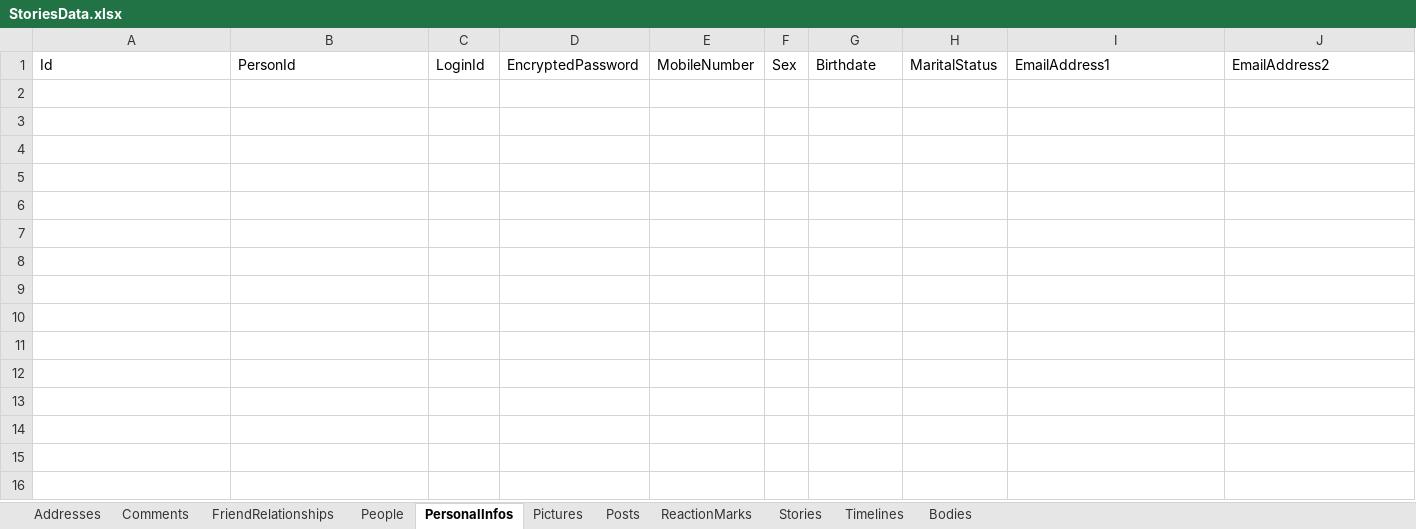
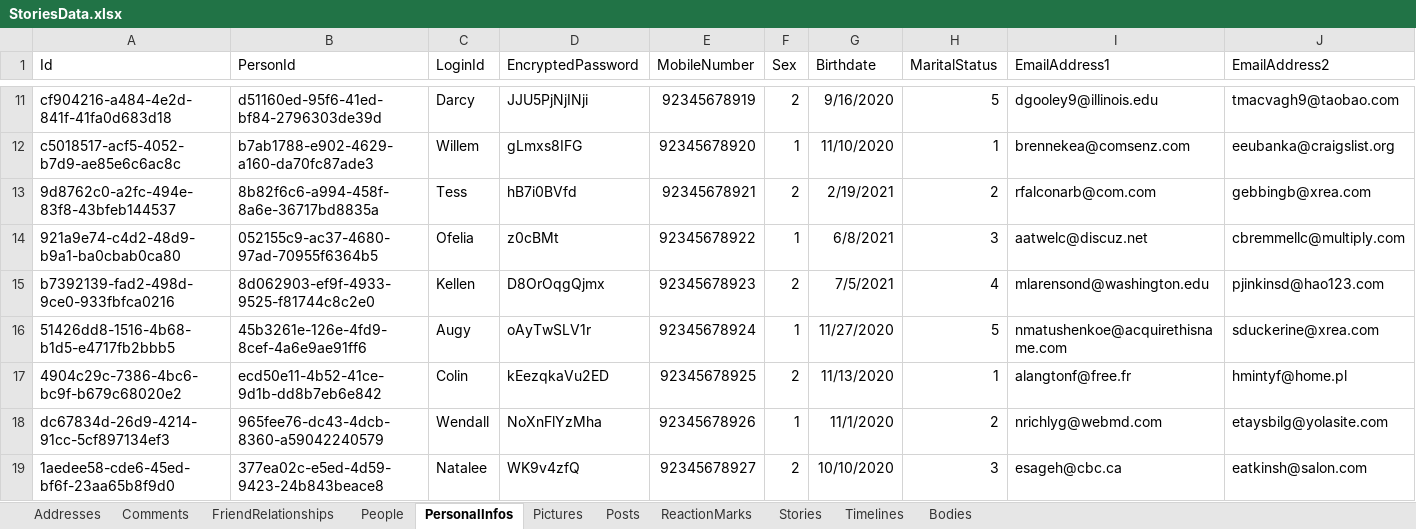
Before and after one commit to naofumiaoyama/StoriesOne, an Excel workbook: Stories.Data.InitialData/ExcelFiles/StoriesData.xlsx, sheet PersonalInfos, drawn as a sheet; only a part is shown, gaps mark what is left out; values as stored, in another font and other column widths than the file's, no borders; rows hold the shown columns only; the diff covers the shown part only; the diff names each change by its address in the sheet, - before the commit and + after, or states it on an @@ line.

```diff
--- a/Stories.Data.InitialData/ExcelFiles/StoriesData.xlsx (sheet PersonalInfos)
+++ b/Stories.Data.InitialData/ExcelFiles/StoriesData.xlsx (sheet PersonalInfos)
+row 11: cf904216-a484-4e2d-841f-41fa0d683d18 | d51160ed-95f6-41ed-bf84-2796303de39d | Darcy | JJU5PjNjINji | 92345678919 | 2 | 9/16/2020 | 5 | dgooley9@illinois.edu | tmacvagh9@taobao.com
+row 12: c5018517-acf5-4052-b7d9-ae85e6c6ac8c | b7ab1788-e902-4629-a160-da70fc87ade3 | Willem | gLmxs8IFG | 92345678920 | 1 | 11/10/2020 | 1 | brennekea@comsenz.com | eeubanka@craigslist.org
+row 13: 9d8762c0-a2fc-494e-83f8-43bfeb144537 | 8b82f6c6-a994-458f-8a6e-36717bd8835a | Tess | hB7i0BVfd | 92345678921 | 2 | 2/19/2021 | 2 | rfalconarb@com.com | gebbingb@xrea.com
+row 14: 921a9e74-c4d2-48d9-b9a1-ba0cbab0ca80 | 052155c9-ac37-4680-97ad-70955f6364b5 | Ofelia | z0cBMt | 92345678922 | 1 | 6/8/2021 | 3 | aatwelc@discuz.net | cbremmellc@multiply.com
+row 15: b7392139-fad2-498d-9ce0-933fbfca0216 | 8d062903-ef9f-4933-9525-f81744c8c2e0 | Kellen | D8OrOqgQjmx | 92345678923 | 2 | 7/5/2021 | 4 | mlarensond@washington.edu | pjinkinsd@hao123.com
+row 16: 51426dd8-1516-4b68-b1d5-e4717fb2bbb5 | 45b3261e-126e-4fd9-8cef-4a6e9ae91ff6 | Augy | oAyTwSLV1r | 92345678924 | 1 | 11/27/2020 | 5 | nmatushenkoe@acquirethisname.com | sduckerine@xrea.com
+row 17: 4904c29c-7386-4bc6-bc9f-b679c68020e2 | ecd50e11-4b52-41ce-9d1b-dd8b7eb6e842 | Colin | kEezqkaVu2ED | 92345678925 | 2 | 11/13/2020 | 1 | alangtonf@free.fr | hmintyf@home.pl
+row 18: dc67834d-26d9-4214-91cc-5cf897134ef3 | 965fee76-dc43-4dcb-8360-a59042240579 | Wendall | NoXnFlYzMha | 92345678926 | 1 | 11/1/2020 | 2 | nrichlyg@webmd.com | etaysbilg@yolasite.com
+row 19: 1aedee58-cde6-45ed-bf6f-23aa65b8f9d0 | 377ea02c-e5ed-4d59-9423-24b843beace8 | Natalee | WK9v4zfQ | 92345678927 | 2 | 10/10/2020 | 3 | esageh@cbc.ca | eatkinsh@salon.com
```
Also changed, not shown: 91 added rows elsewhere in this sheet, 7 other files.
